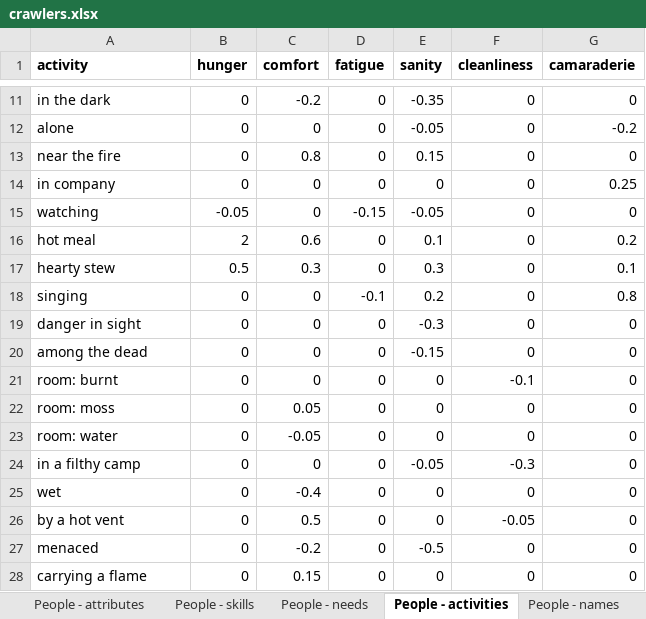
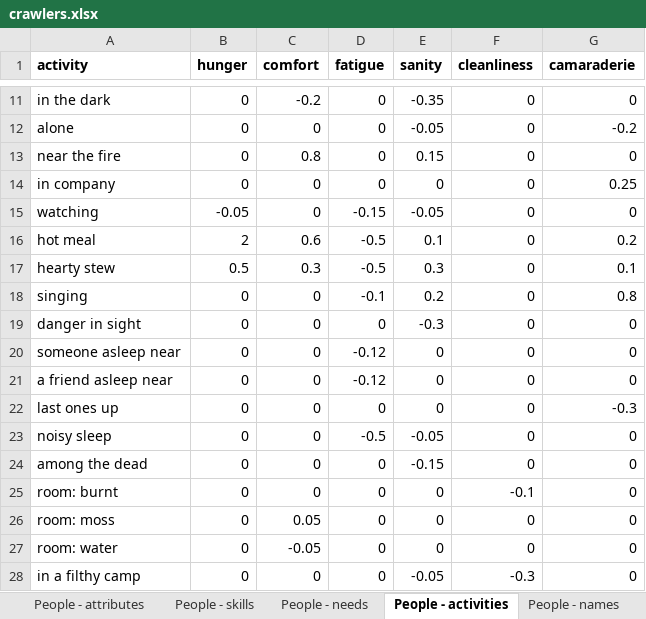
Before and after one commit to myrmecbruh/Project-Crawlers, an Excel workbook: crawlers.xlsx, sheet People - activities, drawn as a sheet; only a part is shown, gaps mark what is left out; the shorter side is filled out with more unchanged rows; values as stored, in another font and other column widths than the file's, no borders; the diff names each change by its address in the sheet, - before the commit and + after, or states it on an @@ line.

```diff
--- a/crawlers.xlsx (sheet People - activities)
+++ b/crawlers.xlsx (sheet People - activities)
-D16:D17 (fatigue): 0
+D16:D17 (fatigue): -0.5
+row 20: someone asleep near | 0 | 0 | -0.12 | 0 | 0 | 0
+row 21: a friend asleep near | 0 | 0 | -0.12 | 0 | 0 | 0
+row 22: last ones up | 0 | 0 | 0 | 0 | 0 | -0.3
+row 23: noisy sleep | 0 | 0 | -0.5 | -0.05 | 0 | 0
```
Also changed, not shown: sheet Rules - knobs, sheet Work - tasks, 3 other files.
